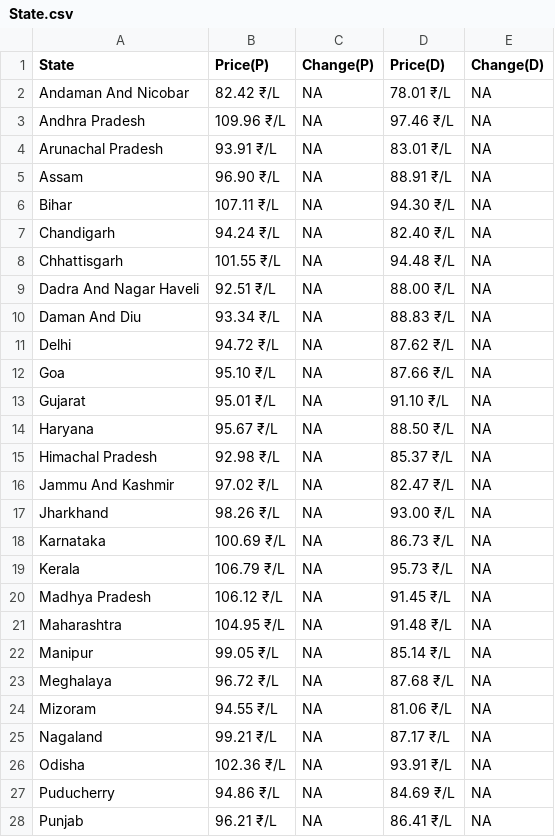
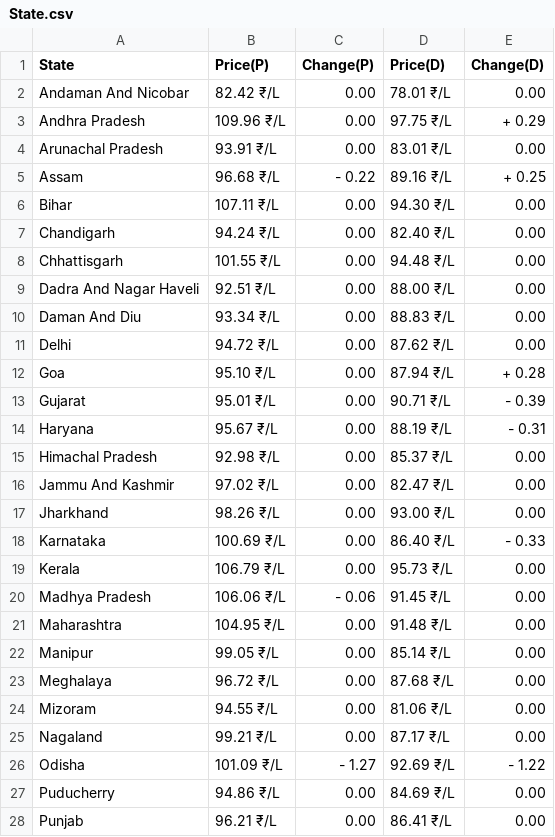
Before and after one commit to Doofenshmirtz-Evil-Incorp/FuelishPy, a CSV file: State.csv, drawn as a sheet; only a part is shown; the diff covers the shown part only.

```diff
--- a/State.csv
+++ b/State.csv
@@ -1,28 +1,28 @@
 State,Price(P),Change(P),Price(D),Change(D)
-Andaman And Nicobar,82.42 ₹/L,  NA,78.01 ₹/L,  NA
-Andhra Pradesh,109.96 ₹/L,  NA,97.46 ₹/L,  NA
-Arunachal Pradesh,93.91 ₹/L,  NA,83.01 ₹/L,  NA
-Assam,96.90 ₹/L,  NA,88.91 ₹/L,  NA
-Bihar,107.11 ₹/L,  NA,94.30 ₹/L,  NA
-Chandigarh,94.24 ₹/L,  NA,82.40 ₹/L,  NA
-Chhattisgarh,101.55 ₹/L,  NA,94.48 ₹/L,  NA
-Dadra And Nagar Haveli,92.51 ₹/L,  NA,88.00 ₹/L,  NA
-Daman And Diu,93.34 ₹/L,  NA,88.83 ₹/L,  NA
-Delhi,94.72 ₹/L,  NA,87.62 ₹/L,  NA
-Goa,95.10 ₹/L,  NA,87.66 ₹/L,  NA
-Gujarat,95.01 ₹/L,  NA,91.10 ₹/L,  NA
-Haryana,95.67 ₹/L,  NA,88.50 ₹/L,  NA
-Himachal Pradesh,92.98 ₹/L,  NA,85.37 ₹/L,  NA
-Jammu And Kashmir,97.02 ₹/L,  NA,82.47 ₹/L,  NA
-Jharkhand,98.26 ₹/L,  NA,93.00 ₹/L,  NA
-Karnataka,100.69 ₹/L,  NA,86.73 ₹/L,  NA
-Kerala,106.79 ₹/L,  NA,95.73 ₹/L,  NA
-Madhya Pradesh,106.12 ₹/L,  NA,91.45 ₹/L,  NA
-Maharashtra,104.95 ₹/L,  NA,91.48 ₹/L,  NA
-Manipur,99.05 ₹/L,  NA,85.14 ₹/L,  NA
-Meghalaya,96.72 ₹/L,  NA,87.68 ₹/L,  NA
-Mizoram,94.55 ₹/L,  NA,81.06 ₹/L,  NA
-Nagaland,99.21 ₹/L,  NA,87.17 ₹/L,  NA
-Odisha,102.36 ₹/L,  NA,93.91 ₹/L,  NA
-Puducherry,94.86 ₹/L,  NA,84.69 ₹/L,  NA
-Punjab,96.21 ₹/L,  NA,86.41 ₹/L,  NA
+Andaman And Nicobar,82.42 ₹/L,  0.00,78.01 ₹/L,  0.00
+Andhra Pradesh,109.96 ₹/L,  0.00,97.75 ₹/L,+ 0.29
+Arunachal Pradesh,93.91 ₹/L,  0.00,83.01 ₹/L,  0.00
+Assam,96.68 ₹/L,- 0.22,89.16 ₹/L,+ 0.25
+Bihar,107.11 ₹/L,  0.00,94.30 ₹/L,  0.00
+Chandigarh,94.24 ₹/L,  0.00,82.40 ₹/L,  0.00
+Chhattisgarh,101.55 ₹/L,  0.00,94.48 ₹/L,  0.00
+Dadra And Nagar Haveli,92.51 ₹/L,  0.00,88.00 ₹/L,  0.00
+Daman And Diu,93.34 ₹/L,  0.00,88.83 ₹/L,  0.00
+Delhi,94.72 ₹/L,  0.00,87.62 ₹/L,  0.00
+Goa,95.10 ₹/L,  0.00,87.94 ₹/L,+ 0.28
+Gujarat,95.01 ₹/L,  0.00,90.71 ₹/L,- 0.39
+Haryana,95.67 ₹/L,  0.00,88.19 ₹/L,- 0.31
+Himachal Pradesh,92.98 ₹/L,  0.00,85.37 ₹/L,  0.00
+Jammu And Kashmir,97.02 ₹/L,  0.00,82.47 ₹/L,  0.00
+Jharkhand,98.26 ₹/L,  0.00,93.00 ₹/L,  0.00
+Karnataka,100.69 ₹/L,  0.00,86.40 ₹/L,- 0.33
+Kerala,106.79 ₹/L,  0.00,95.73 ₹/L,  0.00
+Madhya Pradesh,106.06 ₹/L,- 0.06,91.45 ₹/L,  0.00
+Maharashtra,104.95 ₹/L,  0.00,91.48 ₹/L,  0.00
+Manipur,99.05 ₹/L,  0.00,85.14 ₹/L,  0.00
+Meghalaya,96.72 ₹/L,  0.00,87.68 ₹/L,  0.00
+Mizoram,94.55 ₹/L,  0.00,81.06 ₹/L,  0.00
+Nagaland,99.21 ₹/L,  0.00,87.17 ₹/L,  0.00
+Odisha,101.09 ₹/L,- 1.27,92.69 ₹/L,- 1.22
+Puducherry,94.86 ₹/L,  0.00,84.69 ₹/L,  0.00
+Punjab,96.21 ₹/L,  0.00,86.41 ₹/L,  0.00
```
Also changed, not shown: 16 edited cells elsewhere in this file, assets/Bihar.csv, assets/Madhya Pradesh.csv, 26 other files.
